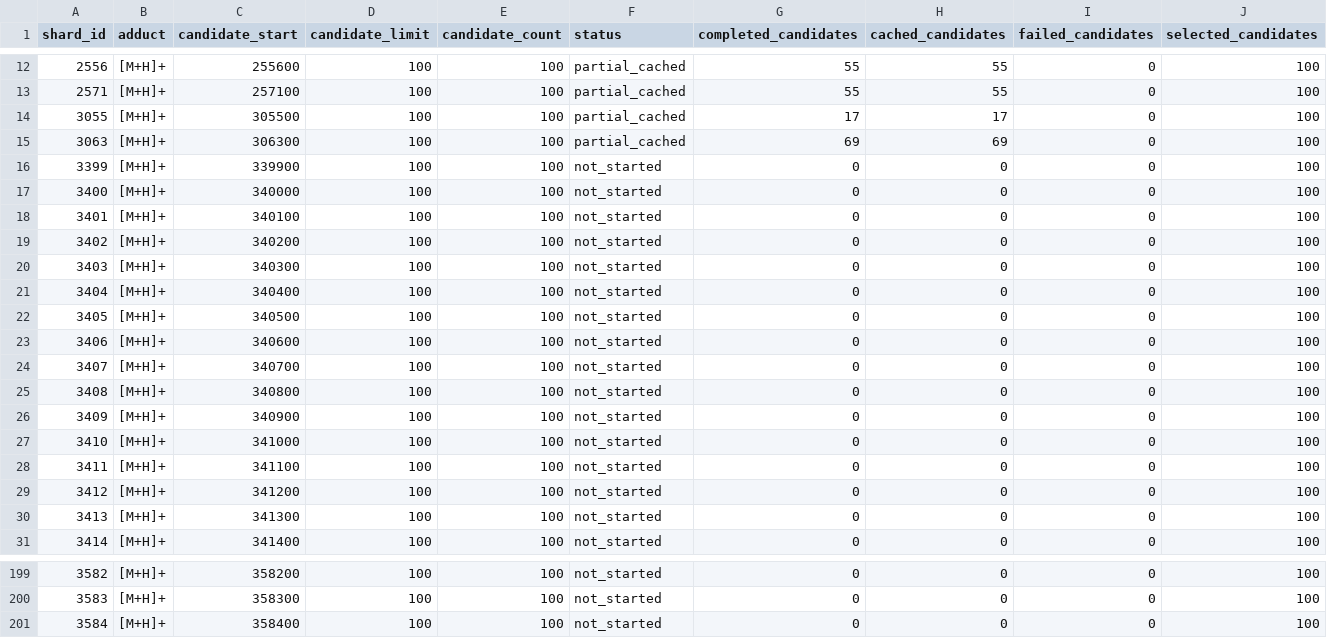
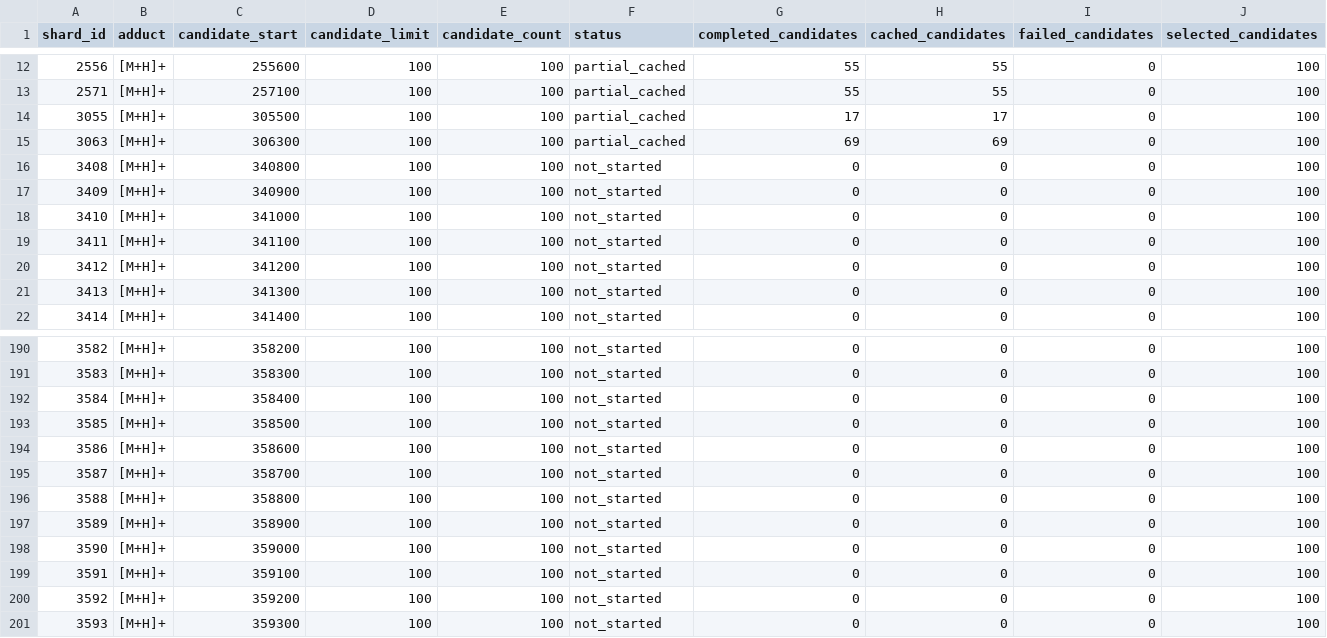
Before and after one commit to zhome1226/FragAnnotor, a CSV file: results/casmi_full_completion_audit_v1/cfmid_next_candidate_spectrum_shards.csv, drawn as a sheet; only a part is shown, gaps mark what is left out; removed rows and columns are numbered as before the commit, all else as after; rows hold the shown columns only; the diff names each change by its address in the sheet, - before the commit and + after, or states it on an @@ line.

```diff
--- a/results/casmi_full_completion_audit_v1/cfmid_next_candidate_spectrum_shards.csv
+++ b/results/casmi_full_completion_audit_v1/cfmid_next_candidate_spectrum_shards.csv
-row 16: 3399 | [M+H]+ | 339900 | 100 | 100 | not_started | 0 | 0 | 0 | 100
-row 17: 3400 | [M+H]+ | 340000 | 100 | 100 | not_started | 0 | 0 | 0 | 100
-row 18: 3401 | [M+H]+ | 340100 | 100 | 100 | not_started | 0 | 0 | 0 | 100
-row 19: 3402 | [M+H]+ | 340200 | 100 | 100 | not_started | 0 | 0 | 0 | 100
-row 20: 3403 | [M+H]+ | 340300 | 100 | 100 | not_started | 0 | 0 | 0 | 100
-row 21: 3404 | [M+H]+ | 340400 | 100 | 100 | not_started | 0 | 0 | 0 | 100
-row 22: 3405 | [M+H]+ | 340500 | 100 | 100 | not_started | 0 | 0 | 0 | 100
-row 23: 3406 | [M+H]+ | 340600 | 100 | 100 | not_started | 0 | 0 | 0 | 100
-row 24: 3407 | [M+H]+ | 340700 | 100 | 100 | not_started | 0 | 0 | 0 | 100
+row 193: 3585 | [M+H]+ | 358500 | 100 | 100 | not_started | 0 | 0 | 0 | 100
+row 194: 3586 | [M+H]+ | 358600 | 100 | 100 | not_started | 0 | 0 | 0 | 100
+row 195: 3587 | [M+H]+ | 358700 | 100 | 100 | not_started | 0 | 0 | 0 | 100
+row 196: 3588 | [M+H]+ | 358800 | 100 | 100 | not_started | 0 | 0 | 0 | 100
+row 197: 3589 | [M+H]+ | 358900 | 100 | 100 | not_started | 0 | 0 | 0 | 100
+row 198: 3590 | [M+H]+ | 359000 | 100 | 100 | not_started | 0 | 0 | 0 | 100
+row 199: 3591 | [M+H]+ | 359100 | 100 | 100 | not_started | 0 | 0 | 0 | 100
+row 200: 3592 | [M+H]+ | 359200 | 100 | 100 | not_started | 0 | 0 | 0 | 100
+row 201: 3593 | [M+H]+ | 359300 | 100 | 100 | not_started | 0 | 0 | 0 | 100
```
Also changed, not shown: results/casmi2022_cfmid_native_precomputed_full_v1/casmi2022_cfmid_native_precomputed_full_summary.csv, results/casmi_full_completion_audit_v1/full_completion_status.csv, 6 other files.
